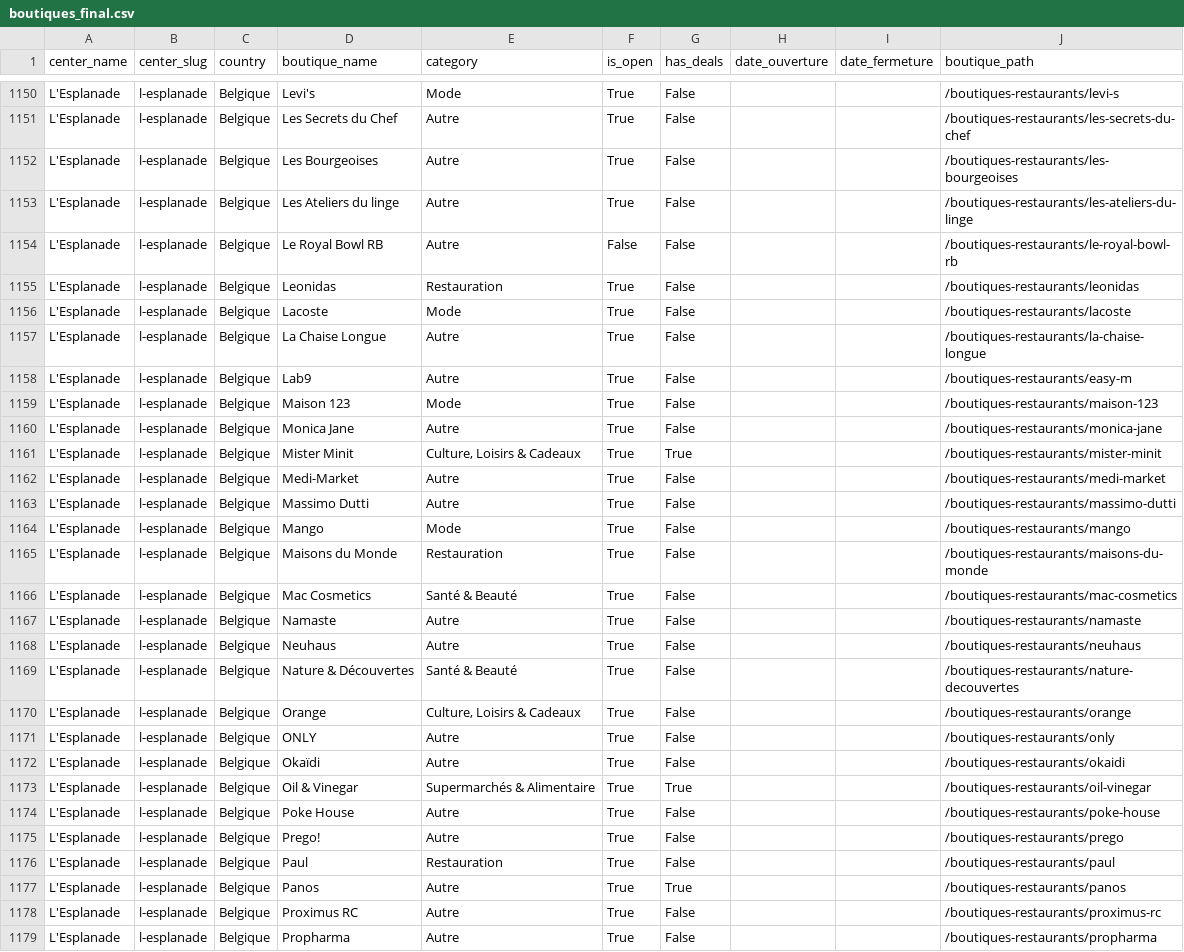
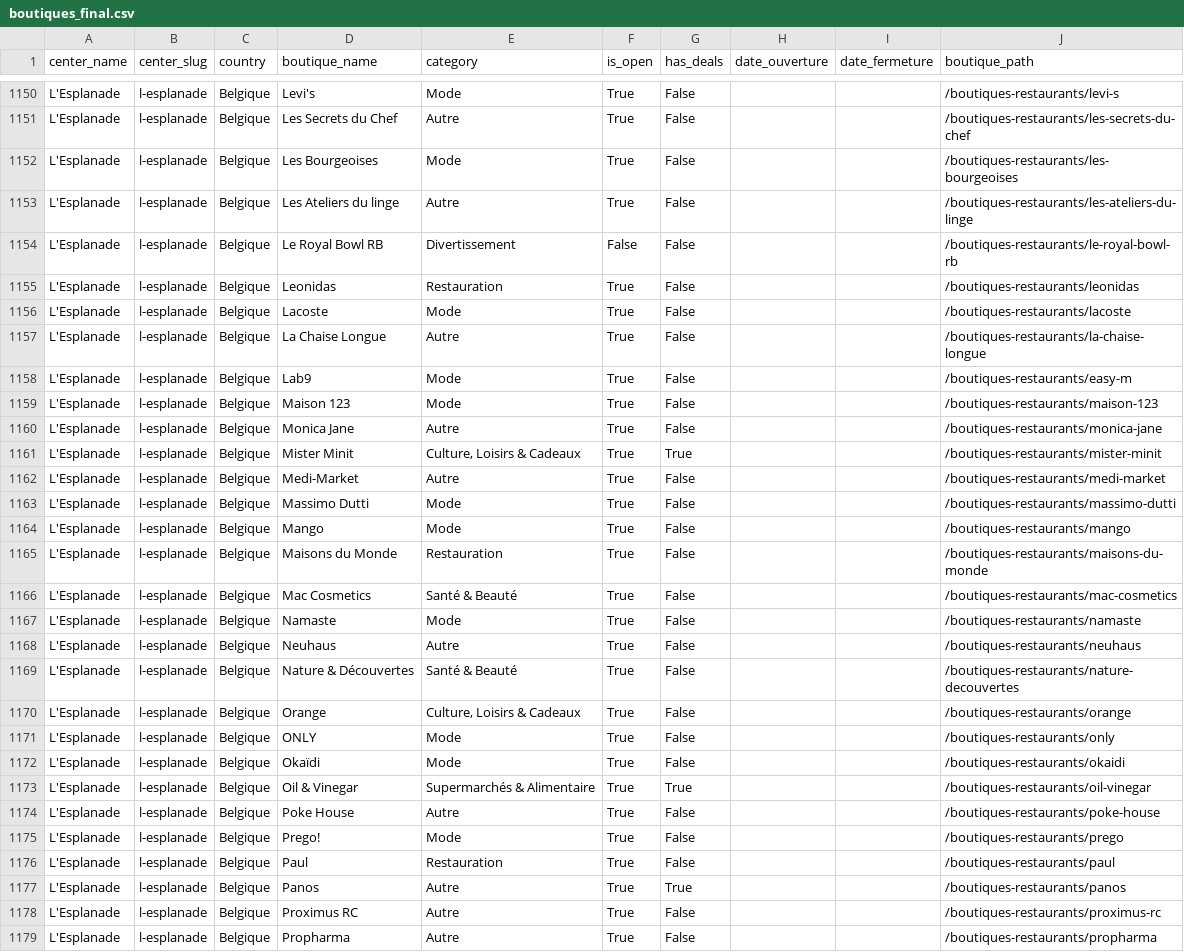
Before and after one commit to kebab34/scraping, a CSV file: data/final/boutiques_final.csv, drawn as a sheet; only a part is shown, gaps mark what is left out; the diff covers the shown part only.

```diff
--- a/data/final/boutiques_final.csv
+++ b/data/final/boutiques_final.csv
@@ -1151,5 +1151,5 @@ L'Esplanade,l-esplanade,Belgique,Levi's,Mode,True,False,,,/boutiques-restaurants
 L'Esplanade,l-esplanade,Belgique,Les Secrets du Chef,Autre,True,False,,,/boutiques-restaurants/les-secrets-du-chef
-L'Esplanade,l-esplanade,Belgique,Les Bourgeoises,Autre,True,False,,,/boutiques-restaurants/les-bourgeoises
+L'Esplanade,l-esplanade,Belgique,Les Bourgeoises,Mode,True,False,,,/boutiques-restaurants/les-bourgeoises
 L'Esplanade,l-esplanade,Belgique,Les Ateliers du linge,Autre,True,False,,,/boutiques-restaurants/les-ateliers-du-linge
-L'Esplanade,l-esplanade,Belgique,Le Royal Bowl RB,Autre,False,False,,,/boutiques-restaurants/le-royal-bowl-rb
+L'Esplanade,l-esplanade,Belgique,Le Royal Bowl RB,Divertissement,False,False,,,/boutiques-restaurants/le-royal-bowl-rb
 L'Esplanade,l-esplanade,Belgique,Leonidas,Restauration,True,False,,,/boutiques-restaurants/leonidas
@@ -1157,3 +1157,3 @@ L'Esplanade,l-esplanade,Belgique,Lacoste,Mode,True,False,,,/boutiques-restaurant
 L'Esplanade,l-esplanade,Belgique,La Chaise Longue,Autre,True,False,,,/boutiques-restaurants/la-chaise-longue
-L'Esplanade,l-esplanade,Belgique,Lab9,Autre,True,False,,,/boutiques-restaurants/easy-m
+L'Esplanade,l-esplanade,Belgique,Lab9,Mode,True,False,,,/boutiques-restaurants/easy-m
 L'Esplanade,l-esplanade,Belgique,Maison 123,Mode,True,False,,,/boutiques-restaurants/maison-123
@@ -1162,3 +1162,3 @@ L'Esplanade,l-esplanade,Belgique,Mister Minit,"Culture, Loisirs & Cadeaux",True,
 L'Esplanade,l-esplanade,Belgique,Medi-Market,Autre,True,False,,,/boutiques-restaurants/medi-market
-L'Esplanade,l-esplanade,Belgique,Massimo Dutti,Autre,True,False,,,/boutiques-restaurants/massimo-dutti
+L'Esplanade,l-esplanade,Belgique,Massimo Dutti,Mode,True,False,,,/boutiques-restaurants/massimo-dutti
 L'Esplanade,l-esplanade,Belgique,Mango,Mode,True,False,,,/boutiques-restaurants/mango
@@ -1166,3 +1166,3 @@ L'Esplanade,l-esplanade,Belgique,Maisons du Monde,Restauration,True,False,,,/bou
 L'Esplanade,l-esplanade,Belgique,Mac Cosmetics,Santé & Beauté,True,False,,,/boutiques-restaurants/mac-cosmetics
-L'Esplanade,l-esplanade,Belgique,Namaste,Autre,True,False,,,/boutiques-restaurants/namaste
+L'Esplanade,l-esplanade,Belgique,Namaste,Mode,True,False,,,/boutiques-restaurants/namaste
 L'Esplanade,l-esplanade,Belgique,Neuhaus,Autre,True,False,,,/boutiques-restaurants/neuhaus
@@ -1170,7 +1170,7 @@ L'Esplanade,l-esplanade,Belgique,Nature & Découvertes,Santé & Beauté,True,Fal
 L'Esplanade,l-esplanade,Belgique,Orange,"Culture, Loisirs & Cadeaux",True,False,,,/boutiques-restaurants/orange
-L'Esplanade,l-esplanade,Belgique,ONLY,Autre,True,False,,,/boutiques-restaurants/only
-L'Esplanade,l-esplanade,Belgique,Okaïdi,Autre,True,False,,,/boutiques-restaurants/okaidi
+L'Esplanade,l-esplanade,Belgique,ONLY,Mode,True,False,,,/boutiques-restaurants/only
+L'Esplanade,l-esplanade,Belgique,Okaïdi,Mode,True,False,,,/boutiques-restaurants/okaidi
 L'Esplanade,l-esplanade,Belgique,Oil & Vinegar,Supermarchés & Alimentaire,True,True,,,/boutiques-restaurants/oil-vinegar
 L'Esplanade,l-esplanade,Belgique,Poke House,Autre,True,False,,,/boutiques-restaurants/poke-house
-L'Esplanade,l-esplanade,Belgique,Prego!,Autre,True,False,,,/boutiques-restaurants/prego
+L'Esplanade,l-esplanade,Belgique,Prego!,Mode,True,False,,,/boutiques-restaurants/prego
 L'Esplanade,l-esplanade,Belgique,Paul,Restauration,True,False,,,/boutiques-restaurants/paul
```
Also changed, not shown: 165 edited cells elsewhere in this file, 1 other file.
